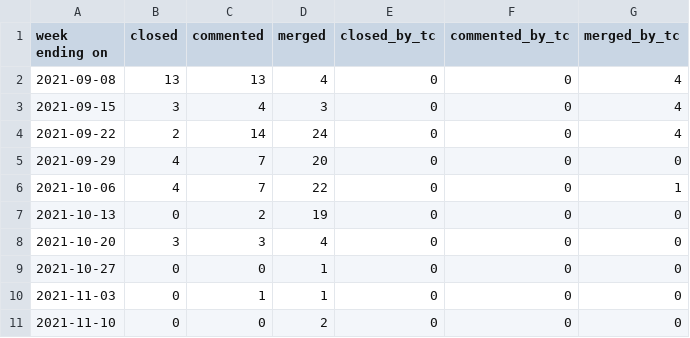
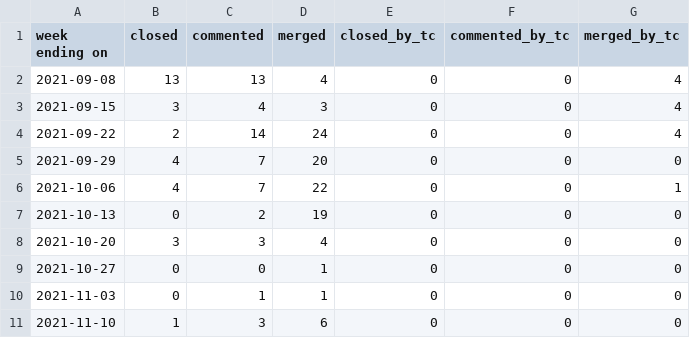
Before and after one commit to overlookinfra/community_management, a CSV file: docs/pr_work_done.csv, drawn as a sheet.

```diff
--- a/docs/pr_work_done.csv
+++ b/docs/pr_work_done.csv
@@ -10,2 +10,2 @@ week ending on,closed,commented,merged,closed_by_tc,commented_by_tc,merged_by_tc
 2021-11-03,0,1,1,0,0,0
-2021-11-10,0,0,2,0,0,0
+2021-11-10,1,3,6,0,0,0
```
Also changed, not shown: created_per_day.csv, docs/created_per_day.csv, 25 other files.
